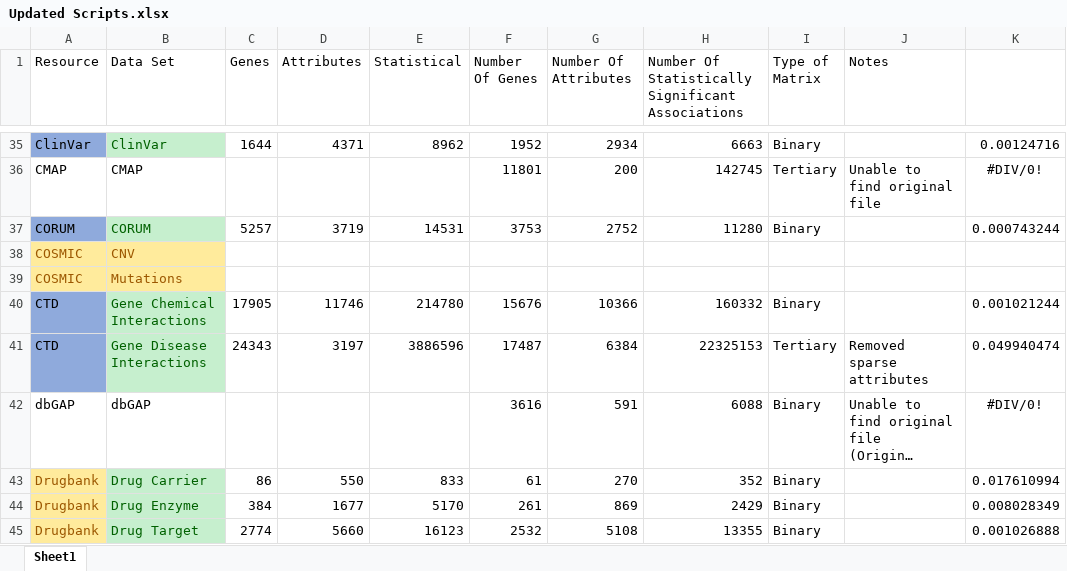
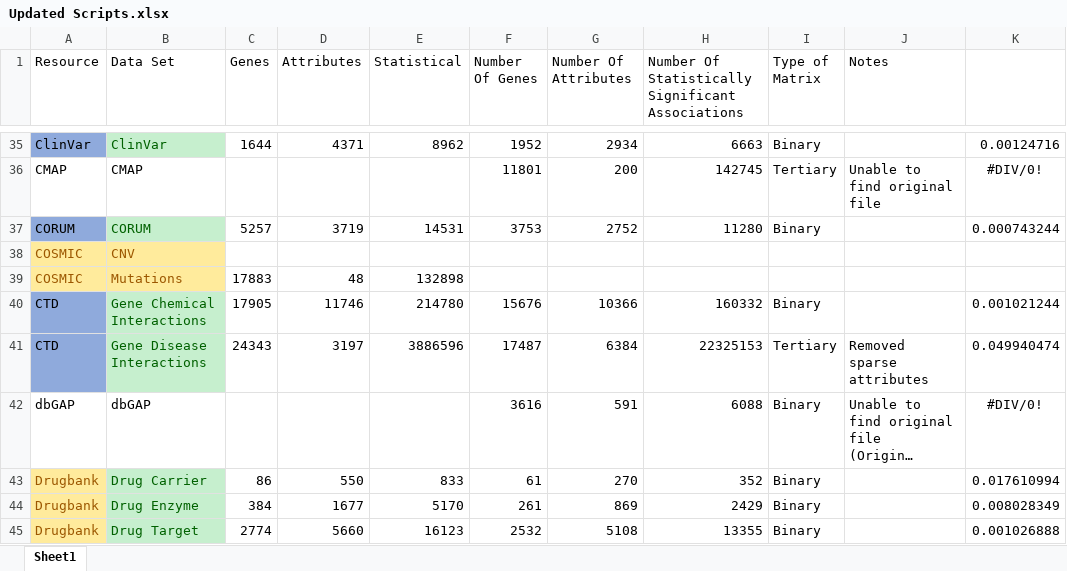
Before and after one commit to MaayanLab/Harmonizome-Data-Processing-Appyters, an Excel workbook: Updated Scripts.xlsx, sheet Sheet1, drawn as a sheet; only a part is shown, gaps mark what is left out; long unchanged cells end in …; values as stored, in another font and other column widths than the file's, no borders; conditional formats and table styles not drawn; the diff names each change by its address in the sheet, - before the commit and + after, or states it on an @@ line.

```diff
--- a/Updated Scripts.xlsx (sheet Sheet1)
+++ b/Updated Scripts.xlsx (sheet Sheet1)
-C39 (Genes): (empty)
+C39 (Genes): 17883
-D39 (Attributes): (empty)
+D39 (Attributes): 48
-E39 (Statistical): (empty)
+E39 (Statistical): 132898
```
Also changed, not shown: 14 other files.
